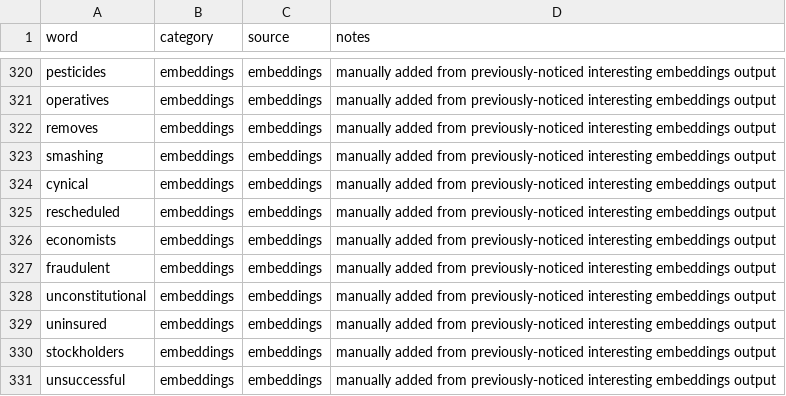
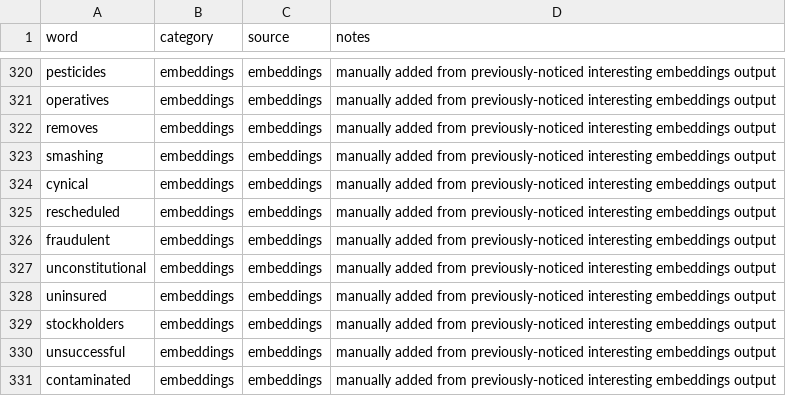
Before and after one commit to ForrestTrepte/SoCloverAI, a CSV file: GenerateKeywords/candidates.csv, drawn as a sheet; only a part is shown, gaps mark what is left out; the shorter side is filled out with more unchanged rows; the diff names each change by its address in the sheet, - before the commit and + after, or states it on an @@ line.

Commit message:
remove dup

```diff
--- a/GenerateKeywords/candidates.csv
+++ b/GenerateKeywords/candidates.csv
-row 326: economists | embeddings | embeddings | manually added from previously-noticed interesting embeddings output
```
